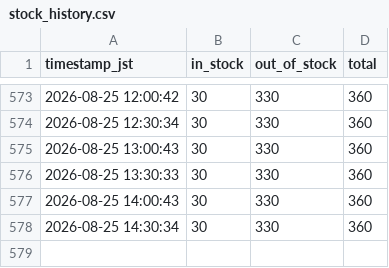
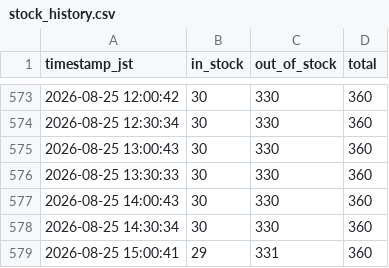
Before and after one commit to rimpeinishihara-cell/bloom-watch, a CSV file: data/stock_history.csv, drawn as a sheet; only a part is shown, gaps mark what is left out; the diff names each change by its address in the sheet, - before the commit and + after, or states it on an @@ line.

```diff
--- a/data/stock_history.csv
+++ b/data/stock_history.csv
+row 579: 2026-08-25 15:00:41 | 29 | 331 | 360
```
